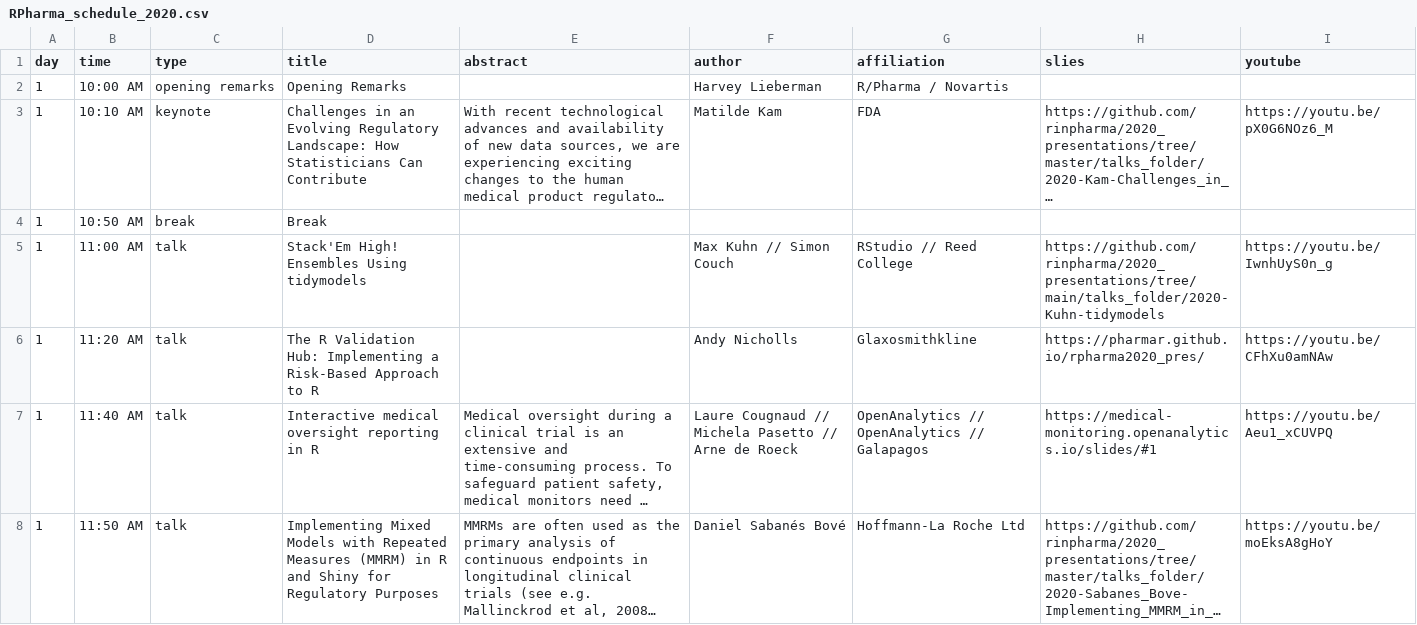
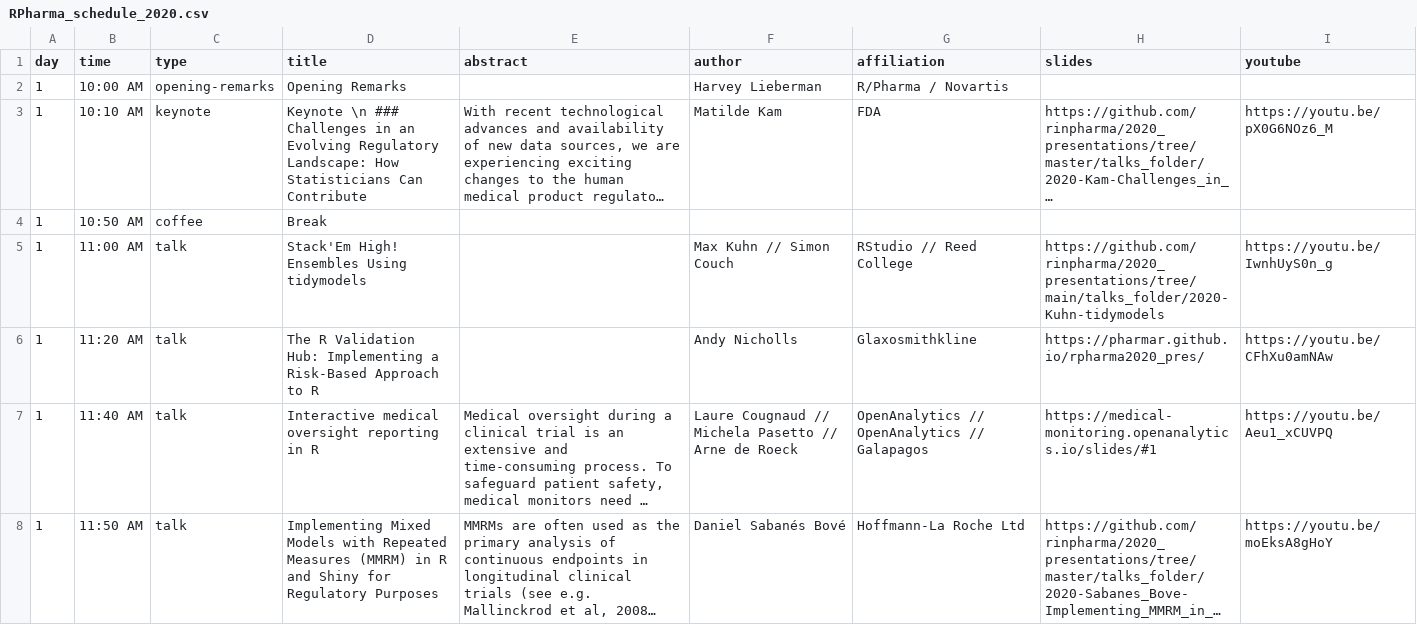
Before and after one commit to rinpharma/r-pharma, a CSV file: build_schedules/RPharma_schedule_2020.csv, drawn as a sheet; only a part is shown; long unchanged cells end in …; the diff covers the shown part only; the diff names each change by its address in the sheet, - before the commit and + after, or states it on an @@ line.

Commit message:
2020 schedule rebuilt

```diff
--- a/build_schedules/RPharma_schedule_2020.csv
+++ b/build_schedules/RPharma_schedule_2020.csv
-H1: slies
+H1: slides
-C2 (type): opening remarks
+C2 (type): opening-remarks
-D3 (title): Challenges in…
+D3 (title): Keynote \n ### Challenges in…
-C4 (type): break
+C4 (type): coffee
```
Also changed, not shown: 17 edited cells elsewhere in this file, 6 other files.
